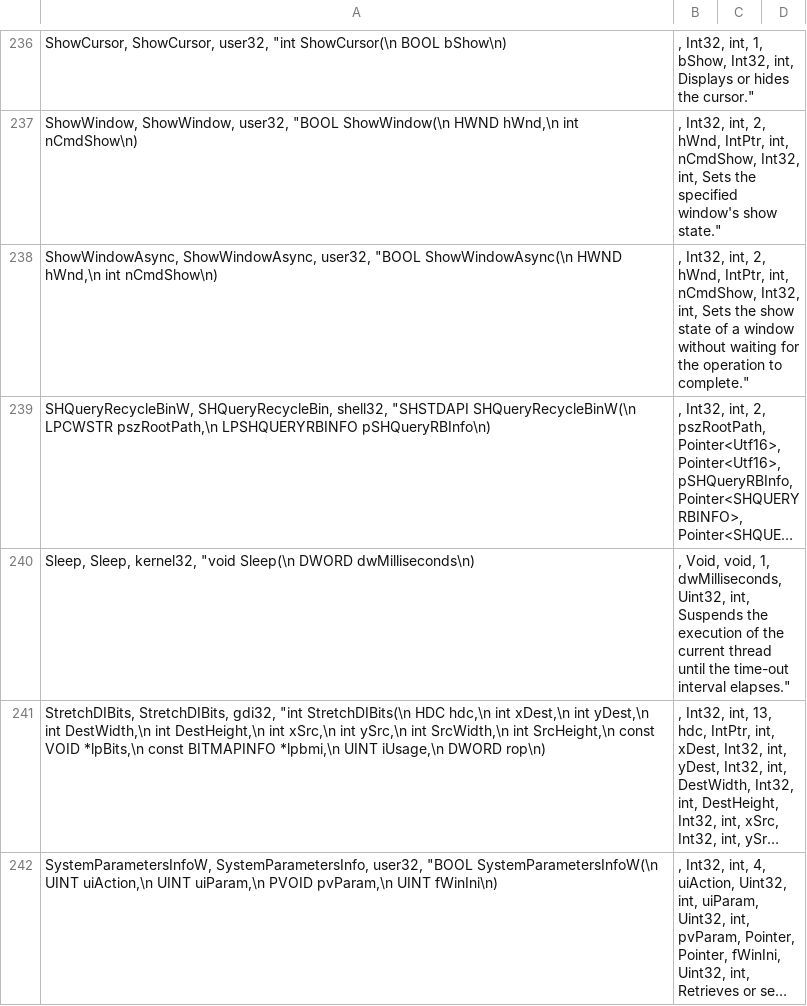
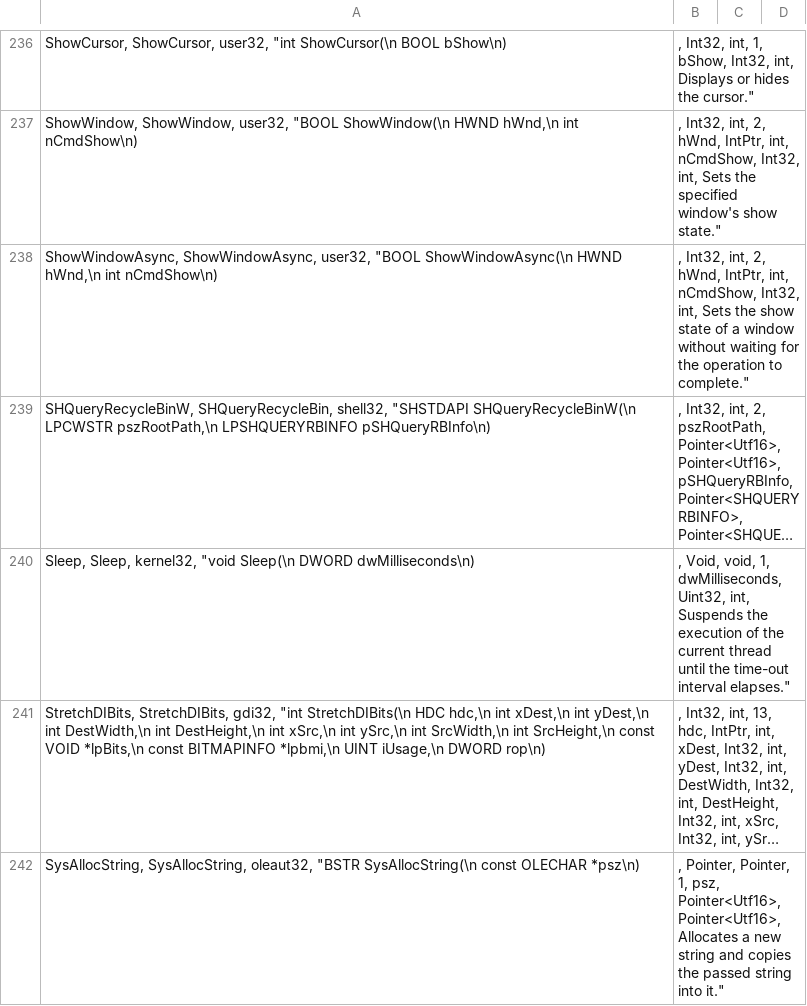
Before and after one commit to halildurmus/win32, a CSV file: tool/win32/win32api.csv, drawn as a sheet; only a part is shown, gaps mark what is left out; the shorter side is filled out with more unchanged rows; long unchanged cells end in …; the diff covers the shown part only; the diff names each change by its address in the sheet, - before the commit and + after, or states it on an @@ line.

Commit message:
Add BSTR functions and tests

```diff
--- a/tool/win32/win32api.csv
+++ b/tool/win32/win32api.csv
+row 242: SysAllocString, SysAllocString, oleaut32, "BSTR SysAllocString(\n const OLECHAR *psz\n) | , Pointer, Pointer, 1, psz, Pointer<Utf16>, Pointer<Utf16>, Allocates a new string and copies the passed string into it."
```
Also changed, not shown: 3 added rows elsewhere in this file, 4 other files.
